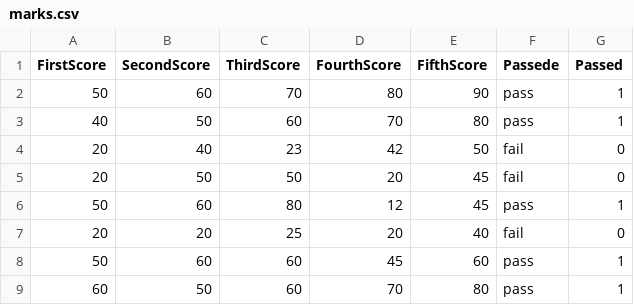
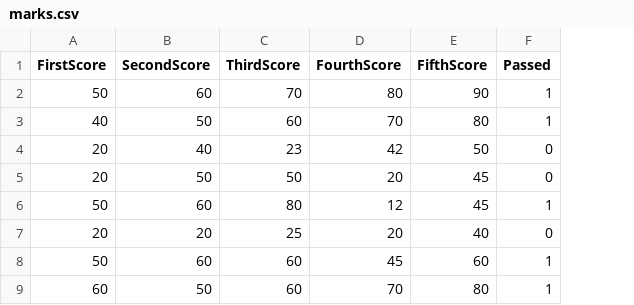
Before and after one commit to saurabh-kud/Site_Image, a CSV file: marks.csv, drawn as a sheet; only a part is shown; the diff names each change by its address in the sheet, - before the commit and + after, or states it on an @@ line.

```diff
--- a/marks.csv
+++ b/marks.csv
-column F (Passede), rows 2-9: pass | pass | fail | fail | pass | fail | pass | pass
```
